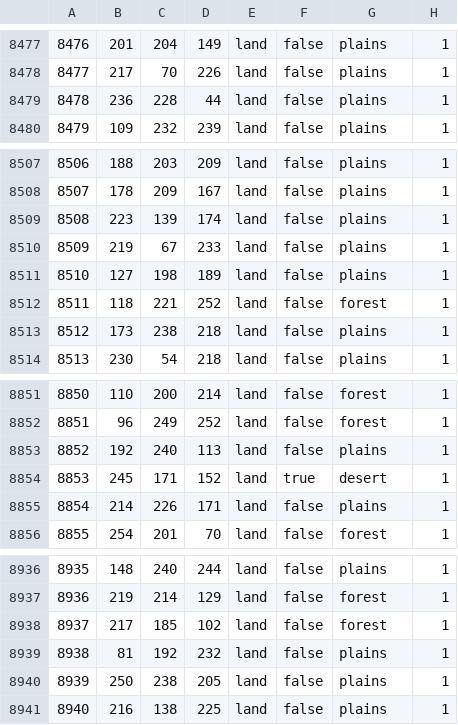
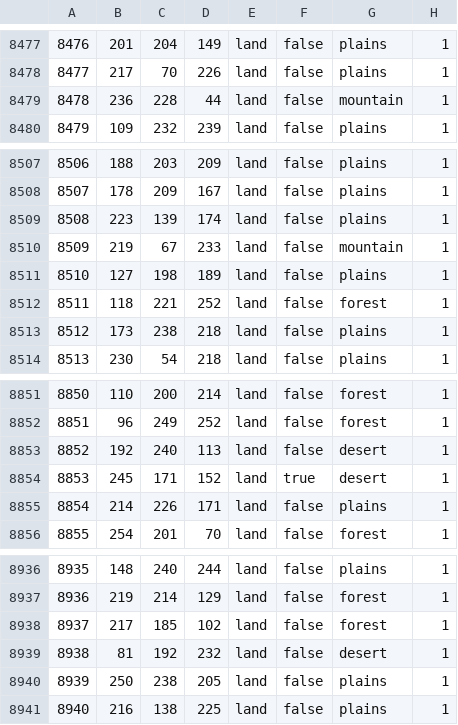
Before and after one commit to Choo-Choo-Oreo/aNCFO_cco, a CSV file: map/definition.csv, drawn as a sheet; only a part is shown, gaps mark what is left out; the diff covers the shown part only.

```diff
--- a/map/definition.csv
+++ b/map/definition.csv
@@ -8478,3 +8478,3 @@
 8477;217;70;226;land;false;plains;1
-8478;236;228;44;land;false;plains;1
+8478;236;228;44;land;false;mountain;1
 8479;109;232;239;land;false;plains;1
@@ -8509,3 +8509,3 @@
 8508;223;139;174;land;false;plains;1
-8509;219;67;233;land;false;plains;1
+8509;219;67;233;land;false;mountain;1
 8510;127;198;189;land;false;plains;1
@@ -8852,3 +8852,3 @@
 8851;96;249;252;land;false;forest;1
-8852;192;240;113;land;false;plains;1
+8852;192;240;113;land;false;desert;1
 8853;245;171;152;land;true;desert;1
@@ -8938,3 +8938,3 @@
 8937;217;185;102;land;false;forest;1
-8938;81;192;232;land;false;plains;1
+8938;81;192;232;land;false;desert;1
 8939;250;238;205;land;false;plains;1
```
Also changed, not shown: 5 edited cells elsewhere in this file, 26 other files.
